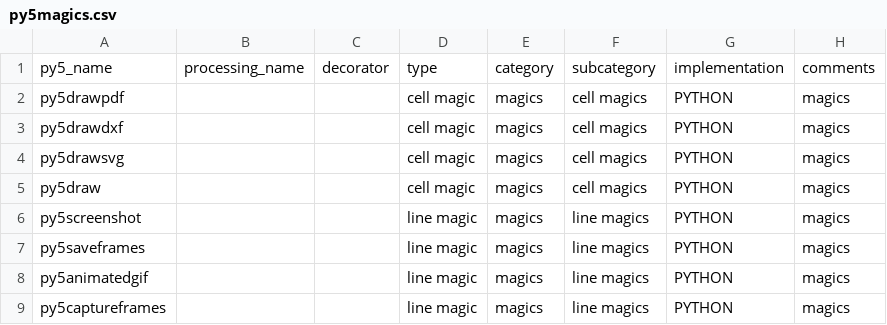
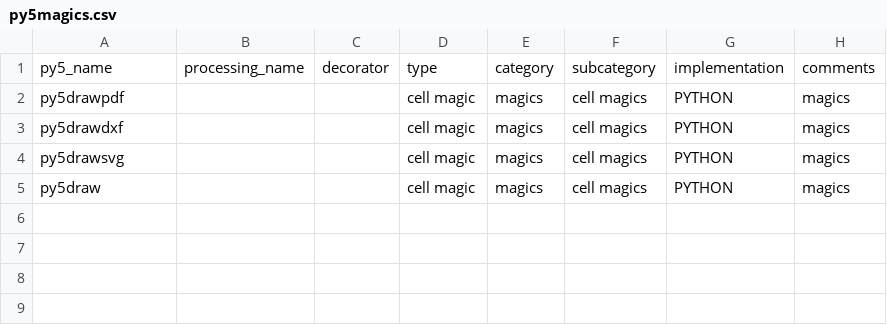
Before and after one commit to py5coding/py5generator, a CSV file: py5_resources/data/py5magics.csv, drawn as a sheet; the diff names each change by its address in the sheet, - before the commit and + after, or states it on an @@ line.

```diff
--- a/py5_resources/data/py5magics.csv
+++ b/py5_resources/data/py5magics.csv
-row 6: py5screenshot |  |  | line magic | magics | line magics | PYTHON | magics
-row 7: py5saveframes |  |  | line magic | magics | line magics | PYTHON | magics
-row 8: py5animatedgif |  |  | line magic | magics | line magics | PYTHON | magics
-row 9: py5captureframes |  |  | line magic | magics | line magics | PYTHON | magics
```
Also changed, not shown: py5_resources/data/py5tools.csv, 8 other files.
